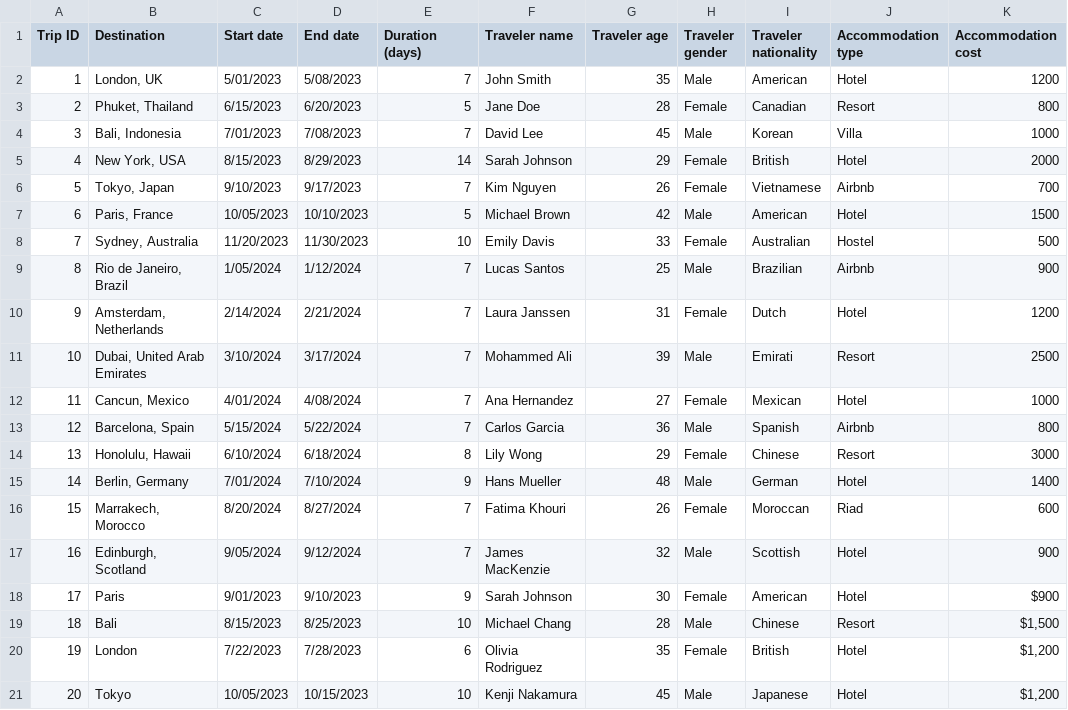
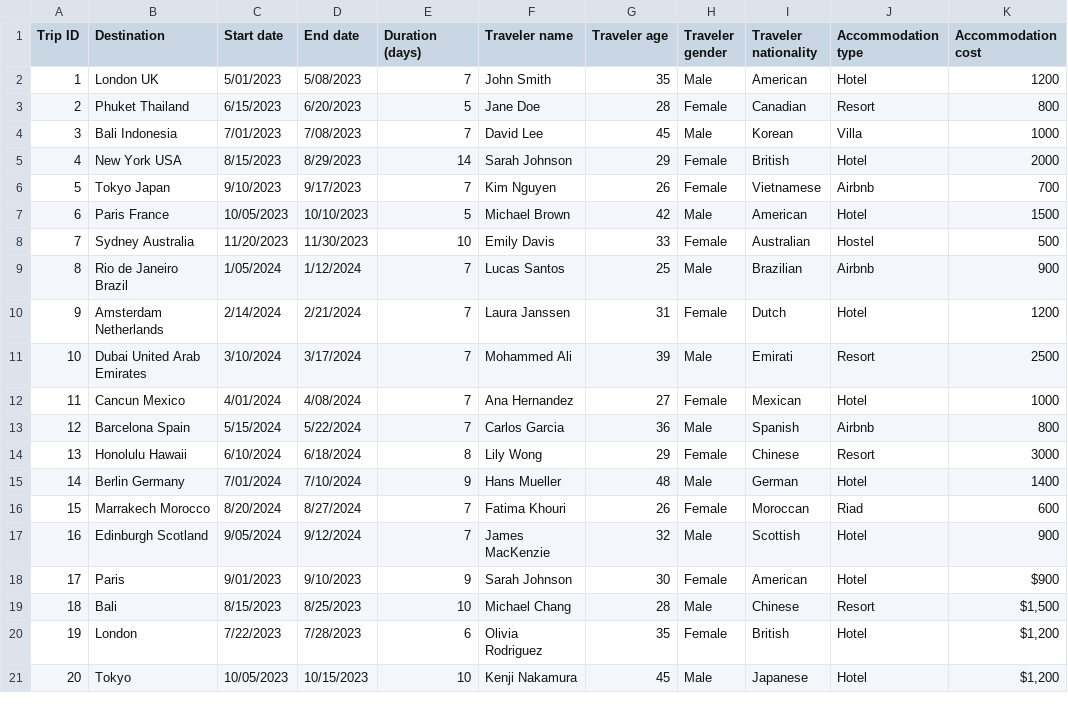
Before and after one commit to akshdfyehd/travel, a CSV file: Travel details dataset.csv, drawn as a sheet; only a part is shown; the diff covers the shown part only; the diff names each change by its address in the sheet, - before the commit and + after, or states it on an @@ line.

```diff
--- a/Travel details dataset.csv
+++ b/Travel details dataset.csv
-B2 (Destination): London, UK
+B2 (Destination): London UK
-B3 (Destination): Phuket, Thailand
+B3 (Destination): Phuket Thailand
-B4 (Destination): Bali, Indonesia
+B4 (Destination): Bali Indonesia
-B5 (Destination): New York, USA
+B5 (Destination): New York USA
-B6 (Destination): Tokyo, Japan
+B6 (Destination): Tokyo Japan
-B7 (Destination): Paris, France
+B7 (Destination): Paris France
-B8 (Destination): Sydney, Australia
+B8 (Destination): Sydney Australia
-B9 (Destination): Rio de Janeiro, Brazil
+B9 (Destination): Rio de Janeiro Brazil
-B10 (Destination): Amsterdam, Netherlands
+B10 (Destination): Amsterdam Netherlands
-B11 (Destination): Dubai, United Arab Emirates
+B11 (Destination): Dubai United Arab Emirates
-B12 (Destination): Cancun, Mexico
+B12 (Destination): Cancun Mexico
-B13 (Destination): Barcelona, Spain
+B13 (Destination): Barcelona Spain
-B14 (Destination): Honolulu, Hawaii
+B14 (Destination): Honolulu Hawaii
-B15 (Destination): Berlin, Germany
+B15 (Destination): Berlin Germany
-B16 (Destination): Marrakech, Morocco
+B16 (Destination): Marrakech Morocco
-B17 (Destination): Edinburgh, Scotland
+B17 (Destination): Edinburgh Scotland
```
Also changed, not shown: 55 edited cells elsewhere in this file.
